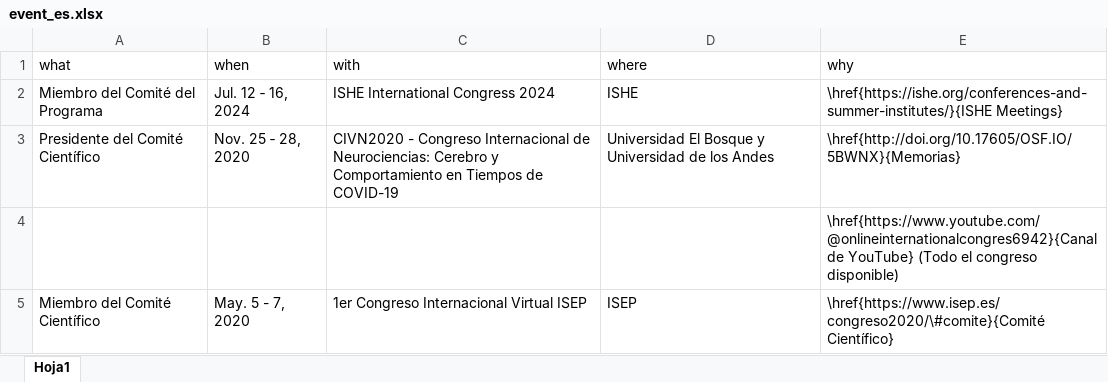
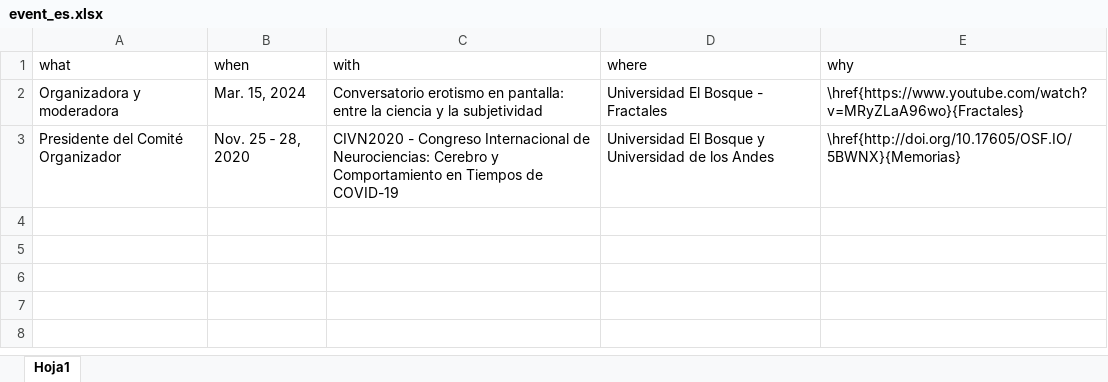
Before and after one commit to JDLeongomez/Mile_CV, an Excel workbook: data/event_es.xlsx, sheet Hoja1, drawn as a sheet; values as stored, in another font and other column widths than the file's, no borders; removed rows and columns are numbered as before the commit, all else as after; the diff names each change by its address in the sheet, - before the commit and + after, or states it on an @@ line.

```diff
--- a/data/event_es.xlsx (sheet Hoja1)
+++ b/data/event_es.xlsx (sheet Hoja1)
-row 2: Miembro del Comité del Programa | Jul. 12 ‑ 16, 2024 | ISHE International Congress 2024 | ISHE | \href{https://ishe.org/conferences-and-summer-institutes/}{ISHE Meetings}
+row 2: Organizadora y moderadora | Mar. 15, 2024 | Conversatorio erotismo en pantalla: entre la ciencia y la subjetividad | Universidad El Bosque - Fractales | \href{https://www.youtube.com/watch?v=MRyZLaA96wo}{Fractales}
-A3 (what): Presidente del Comité Científico
+A3 (what): Presidente del Comité Organizador
-row 4:  |  |  |  | \href{https://www.youtube.com/@onlineinternationalcongres6942}{Canal de YouTube} (Todo el congreso disponible)
-row 5: Miembro del Comité Científico | May. 5 - 7, 2020 | 1er Congreso Internacional Virtual ISEP | ISEP | \href{https://www.isep.es/congreso2020/\#comite}{Comité Científico}
```
Also changed, not shown: data/award_en.xlsx, data/edu_comp_en.xlsx, 44 other files.
